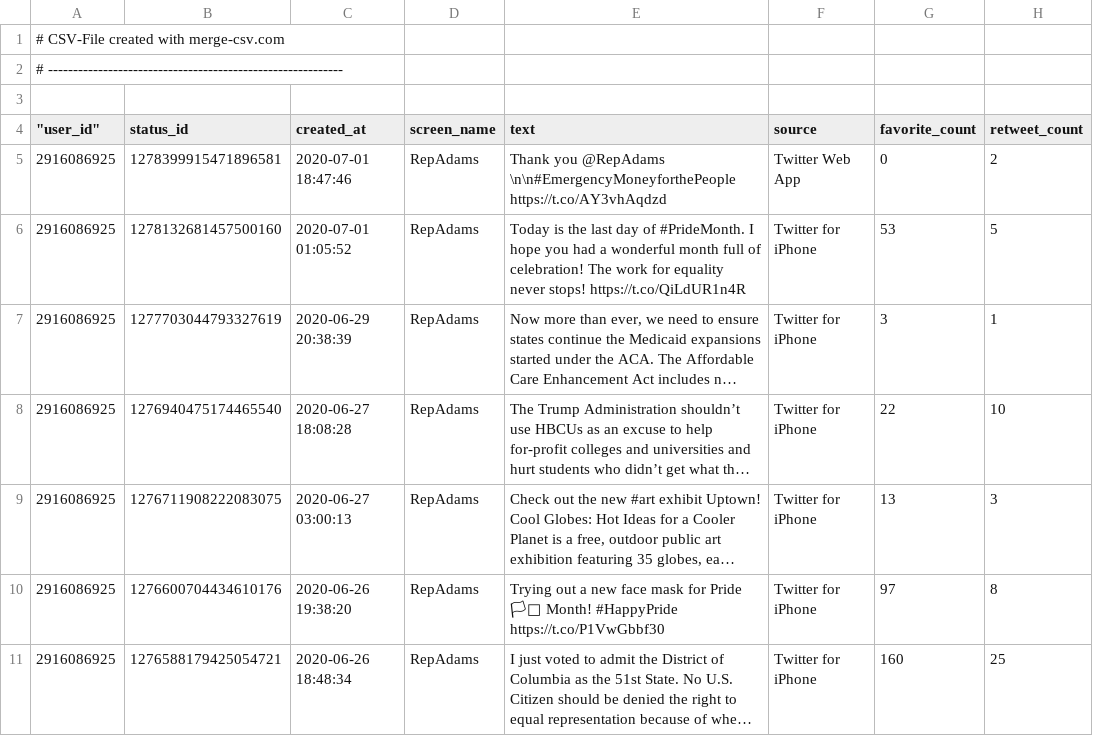
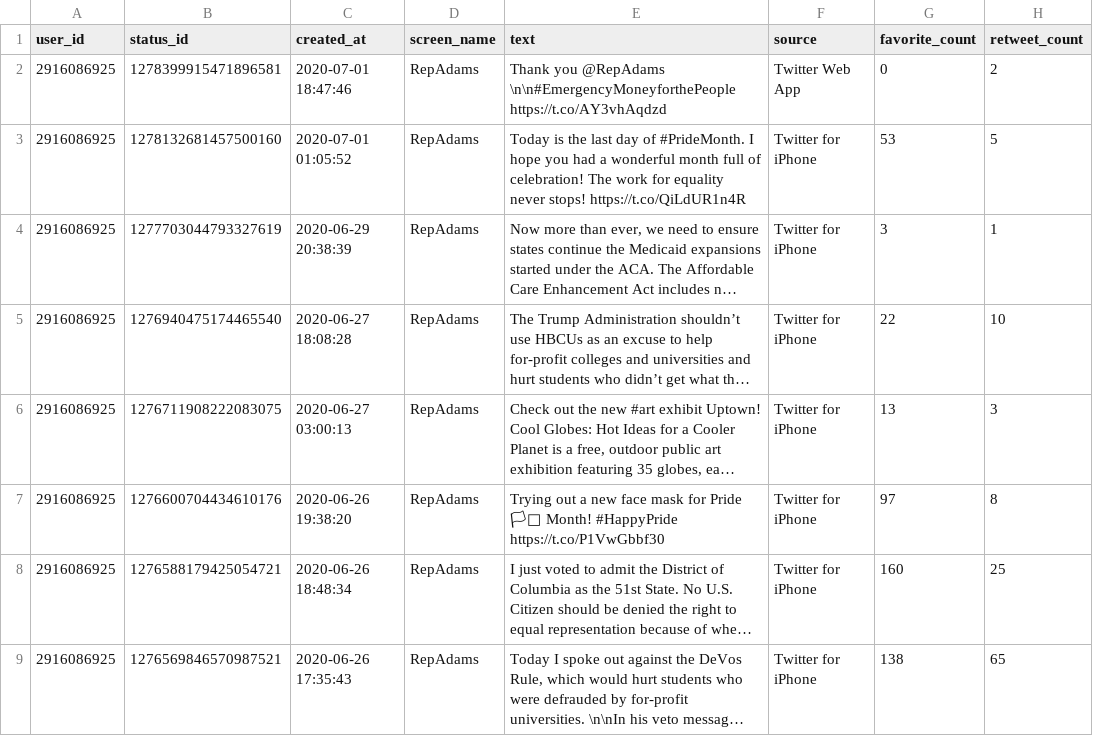
Before and after one commit to Sidd-Codes/SocialMediaPlatform, a CSV file: input/MergedTweets.csv, drawn as a sheet; only a part is shown; the shorter side is filled out with more unchanged rows; long unchanged cells end in …; removed rows and columns are numbered as before the commit, all else as after; rows hold the shown columns only; the diff names each change by its address in the sheet, - before the commit and + after, or states it on an @@ line.

Commit message:
Update MergedTweets.csv

```diff
--- a/input/MergedTweets.csv
+++ b/input/MergedTweets.csv
-row 1: # CSV-File created with merge-csv.com
-row 2: # -----------------------------------------------------------
-row 3: (empty)
-A1: "user_id"
+A1: user_id
```
